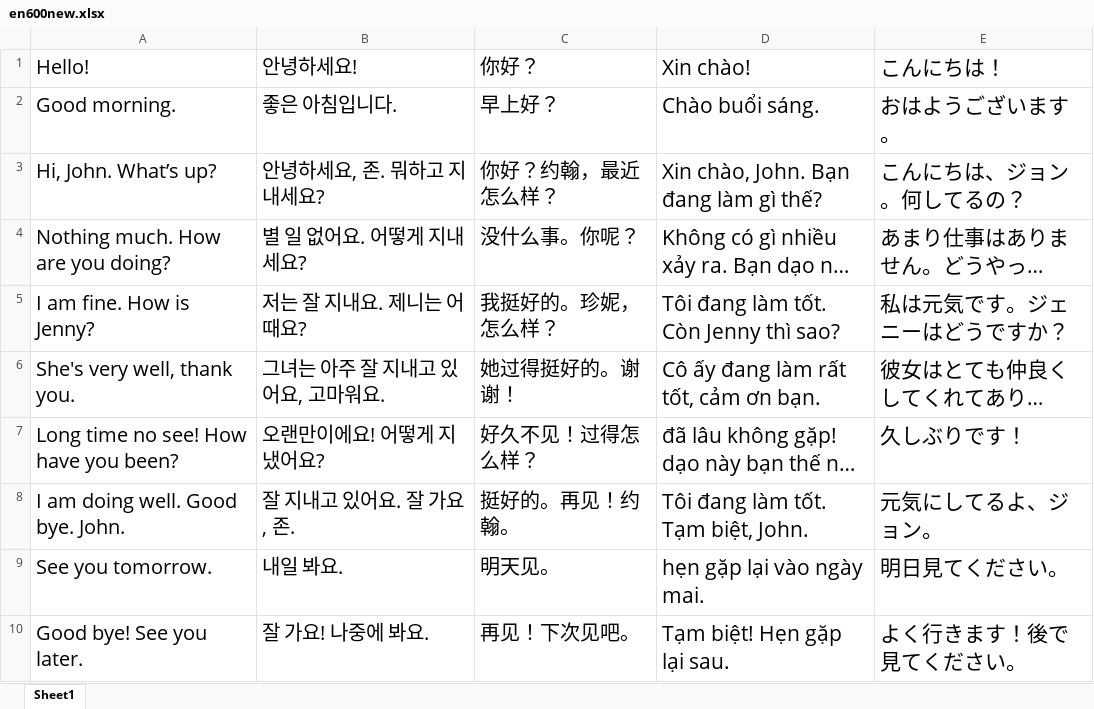
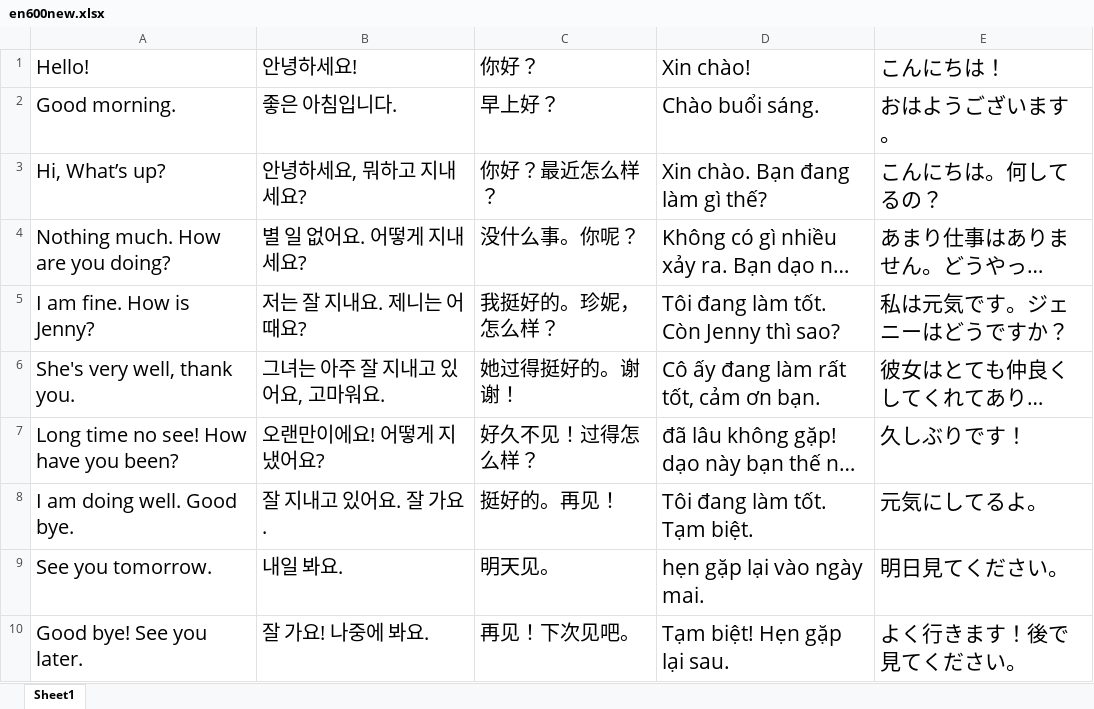
Before and after one commit to osam555/new600, an Excel workbook: base/en600new.xlsx, sheet Sheet1, drawn as a sheet; only a part is shown; long unchanged cells end in …; values as stored, in another font and other column widths than the file's, no borders; the diff names each change by its address in the sheet, - before the commit and + after, or states it on an @@ line.

Commit message:
Add files via upload

```diff
--- a/base/en600new.xlsx (sheet Sheet1)
+++ b/base/en600new.xlsx (sheet Sheet1)
-A3 (Hello!): Hi, John. What’s up?
+A3 (Hello!): Hi, What’s up?
-B3 (안녕하세요!): 안녕하세요, 존. 뭐하고 지내세요?
+B3 (안녕하세요!): 안녕하세요, 뭐하고 지내세요?
-C3 (你好？): 你好？约翰，最近怎么样？
+C3 (你好？): 你好？最近怎么样？
-D3 (Xin chào!): Xin chào, John. Bạn đang làm gì thế?
+D3 (Xin chào!): Xin chào. Bạn đang làm gì thế?
-E3 (こんにちは！): こんにちは、ジョン。何してるの？
+E3 (こんにちは！): こんにちは。何してるの？
-A8 (Hello!): I am doing well. Good bye. John.
+A8 (Hello!): I am doing well. Good bye.
-B8 (안녕하세요!): 잘 지내고 있어요. 잘 가요, 존.
+B8 (안녕하세요!): 잘 지내고 있어요. 잘 가요.
-C8 (你好？): 挺好的。再见！约翰。
+C8 (你好？): 挺好的。再见！
-D8 (Xin chào!): Tôi đang làm tốt. Tạm biệt, John.
+D8 (Xin chào!): Tôi đang làm tốt. Tạm biệt.
-E8 (こんにちは！): 元気にしてるよ、ジョン。
+E8 (こんにちは！): 元気にしてるよ。
```
